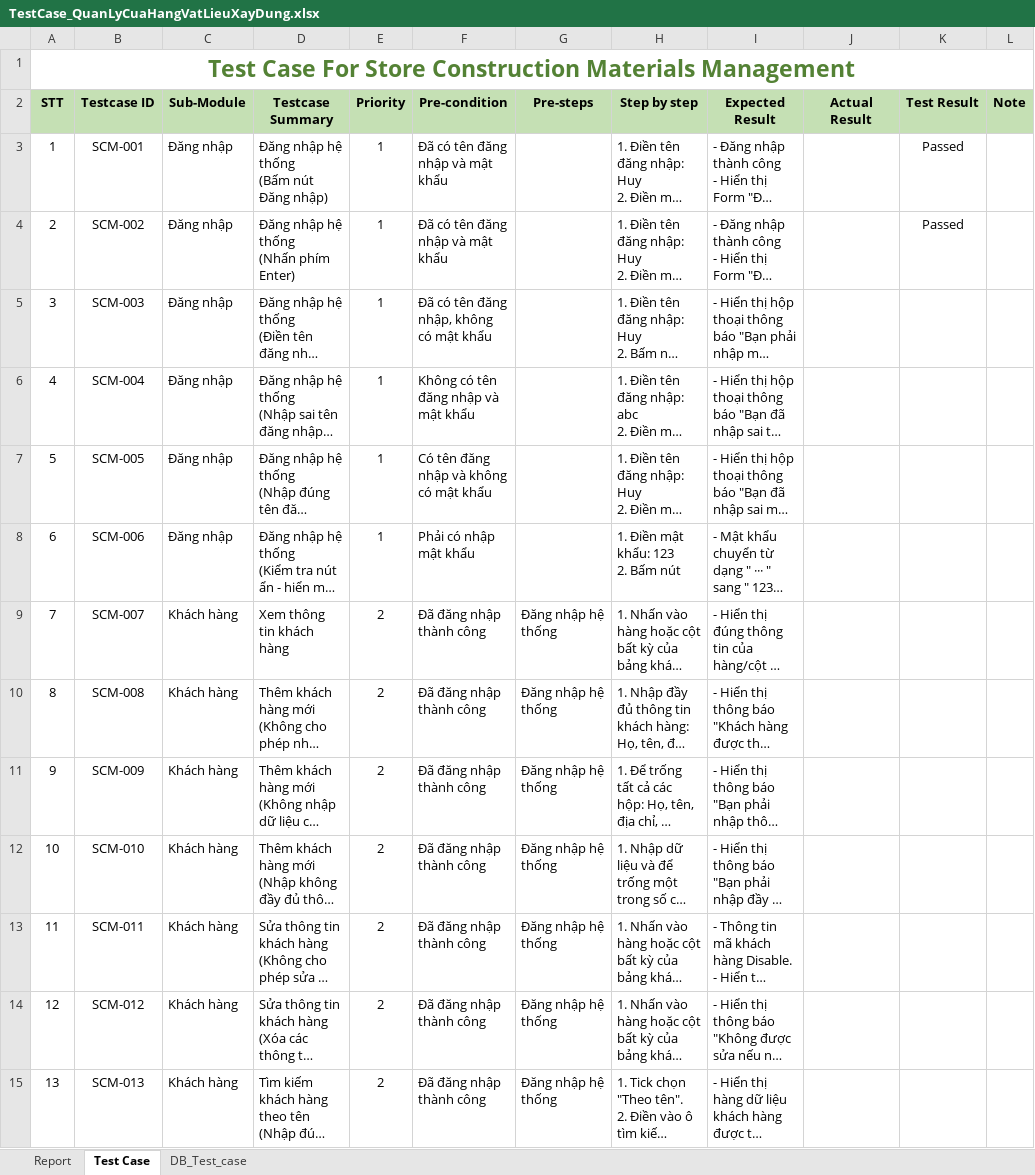
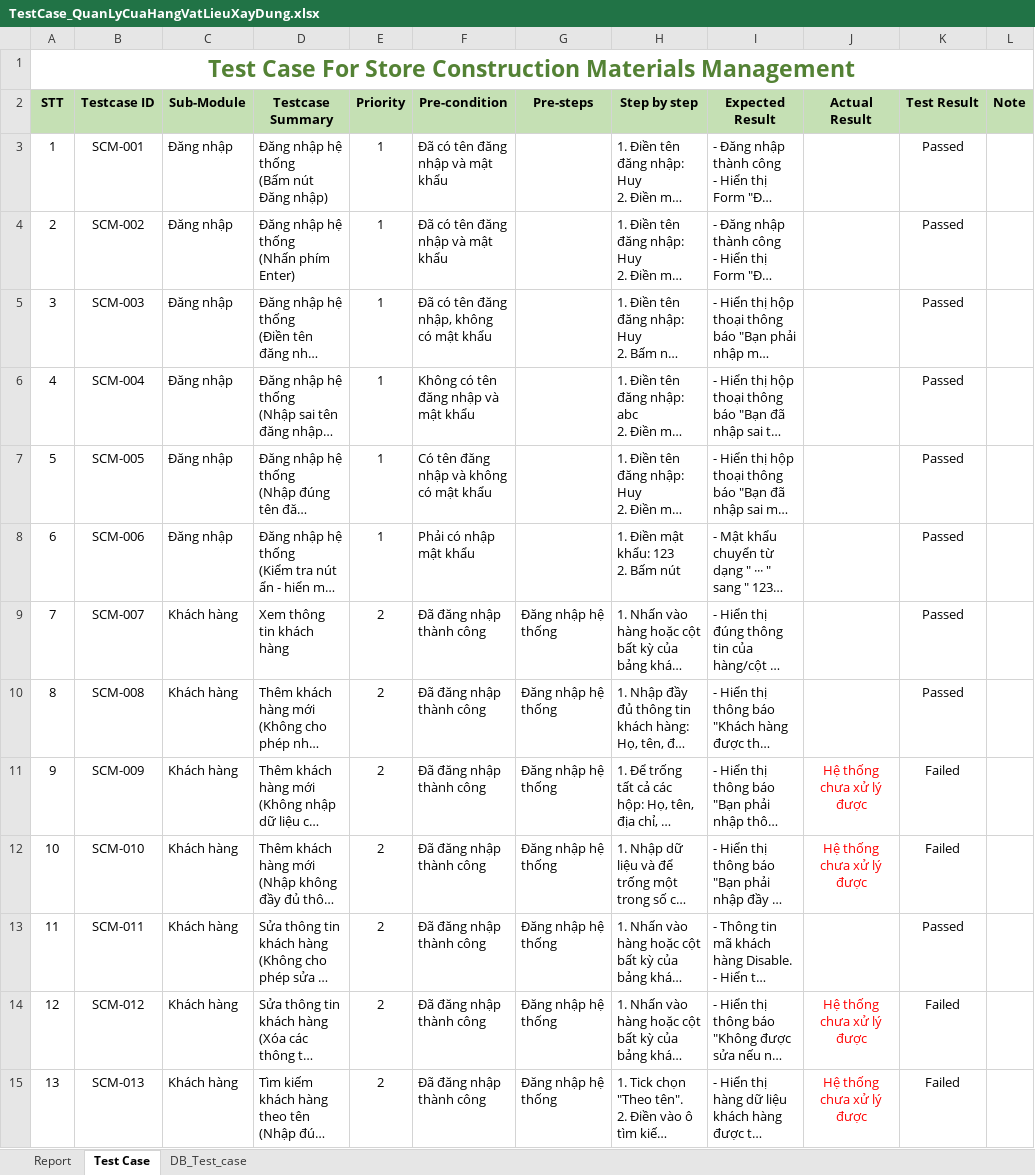
Before and after one commit to linhdang9896/QuanLyCuaHangVLXD, an Excel workbook: TestCase_QuanLyCuaHangVatLieuXayDung.xlsx, sheet Test Case, drawn as a sheet; only a part is shown; long unchanged cells end in …; values as stored, in another font and other column widths than the file's, no borders; charts and pictures and conditional formats not drawn; the diff covers the shown part only; the diff names each change by its address in the sheet, - before the commit and + after, or states it on an @@ line.

Commit message:
Test Case Form Dat hang

```diff
--- a/TestCase_QuanLyCuaHangVatLieuXayDung.xlsx (sheet Test Case)
+++ b/TestCase_QuanLyCuaHangVatLieuXayDung.xlsx (sheet Test Case)
-K5:K10 (Test Result): (empty)
+K5:K10 (Test Result): Passed
-J11:J12 (Actual Result): (empty)
+J11:J12 (Actual Result): Hệ thống chưa xử lý được
-K11:K12 (Test Result): (empty)
+K11:K12 (Test Result): Failed
-K13 (Test Result): (empty)
+K13 (Test Result): Passed
-J14:J15 (Actual Result): (empty)
+J14:J15 (Actual Result): Hệ thống chưa xử lý được
-K14:K15 (Test Result): (empty)
+K14:K15 (Test Result): Failed
```
Also changed, not shown: 152 edited cells elsewhere in this sheet, 1 other file.
